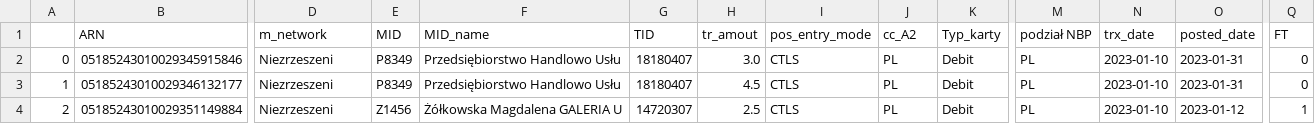
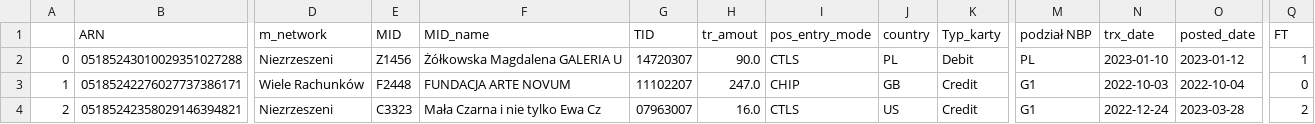
Before and after one commit to kanies89/nbp_automate, a CSV file: df_mastercard_fraud_data.csv, drawn as a sheet; only a part is shown, gaps mark what is left out; the diff covers the shown part only; the diff names each change by its address in the sheet, - before the commit and + after, or states it on an @@ line.

```diff
--- a/df_mastercard_fraud_data.csv
+++ b/df_mastercard_fraud_data.csv
-J1: cc_A2
+J1: country
-B2 (ARN): 05185243010029345915846
+B2 (ARN): 05185243010029351027288
-E2 (MID): P8349
+E2 (MID): Z1456
-F2 (MID_name): Przedsiębiorstwo Handlowo Usłu
+F2 (MID_name): Żółkowska Magdalena GALERIA U
-G2 (TID): 18180407
+G2 (TID): 14720307
-H2 (tr_amout): 3.0
+H2 (tr_amout): 90.0
-O2 (posted_date): 2023-01-31
+O2 (posted_date): 2023-01-12
-Q2 (FT): 0
+Q2 (FT): 1
-B3 (ARN): 05185243010029346132177
+B3 (ARN): 05185242276027737386171
-D3 (m_network): Niezrzeszeni
+D3 (m_network): Wiele Rachunków
-E3 (MID): P8349
+E3 (MID): F2448
-F3 (MID_name): Przedsiębiorstwo Handlowo Usłu
+F3 (MID_name): FUNDACJA ARTE NOVUM
-G3 (TID): 18180407
+G3 (TID): 11102207
-H3 (tr_amout): 4.5
+H3 (tr_amout): 247.0
-I3 (pos_entry_mode): CTLS
+I3 (pos_entry_mode): CHIP
-J3 (country): PL
+J3 (country): GB
-K3:K4 (Typ_karty): Debit
+K3:K4 (Typ_karty): Credit
-M3:M4 (podział NBP): PL
+M3:M4 (podział NBP): G1
-N3 (trx_date): 2023-01-10
+N3 (trx_date): 2022-10-03
-O3 (posted_date): 2023-01-31
+O3 (posted_date): 2022-10-04
-B4 (ARN): 05185243010029351149884
+B4 (ARN): 05185242358029146394821
-E4 (MID): Z1456
+E4 (MID): C3323
-F4 (MID_name): Żółkowska Magdalena GALERIA U
+F4 (MID_name): Mała Czarna i nie tylko Ewa Cz
-G4 (TID): 14720307
+G4 (TID): 07963007
-H4 (tr_amout): 2.5
+H4 (tr_amout): 16.0
-J4 (country): PL
+J4 (country): US
-N4 (trx_date): 2023-01-10
+N4 (trx_date): 2022-12-24
-O4 (posted_date): 2023-01-12
+O4 (posted_date): 2023-03-28
-Q4 (FT): 1
+Q4 (FT): 2
```
Also changed, not shown: 127 edited cells elsewhere in this file, df_fraud.csv, df_mastercard_sql.csv, 4 other files.
